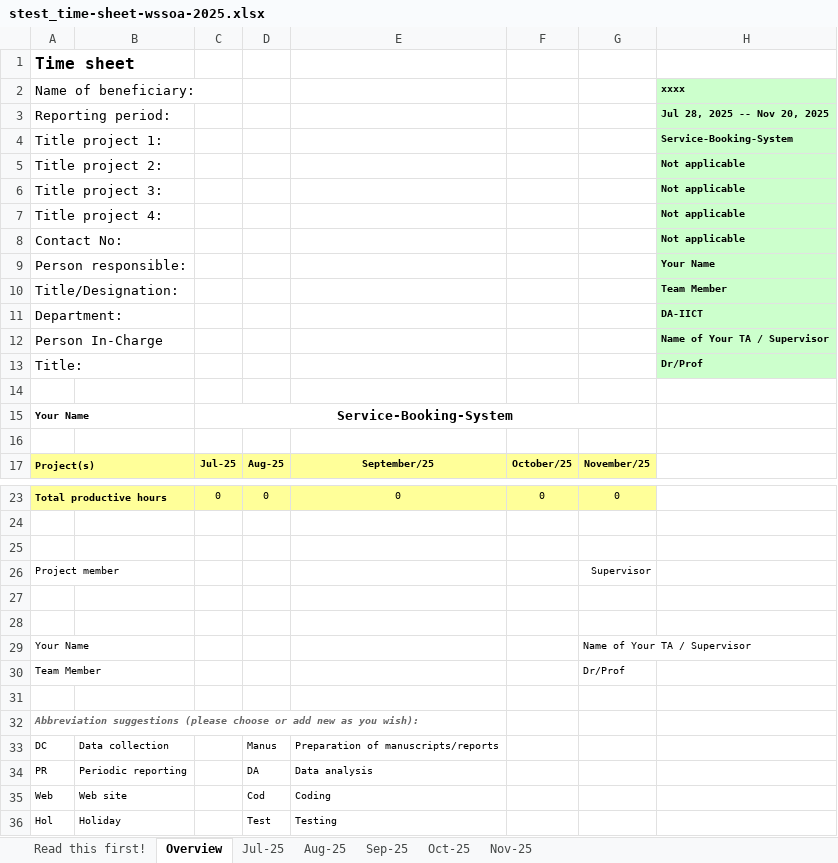
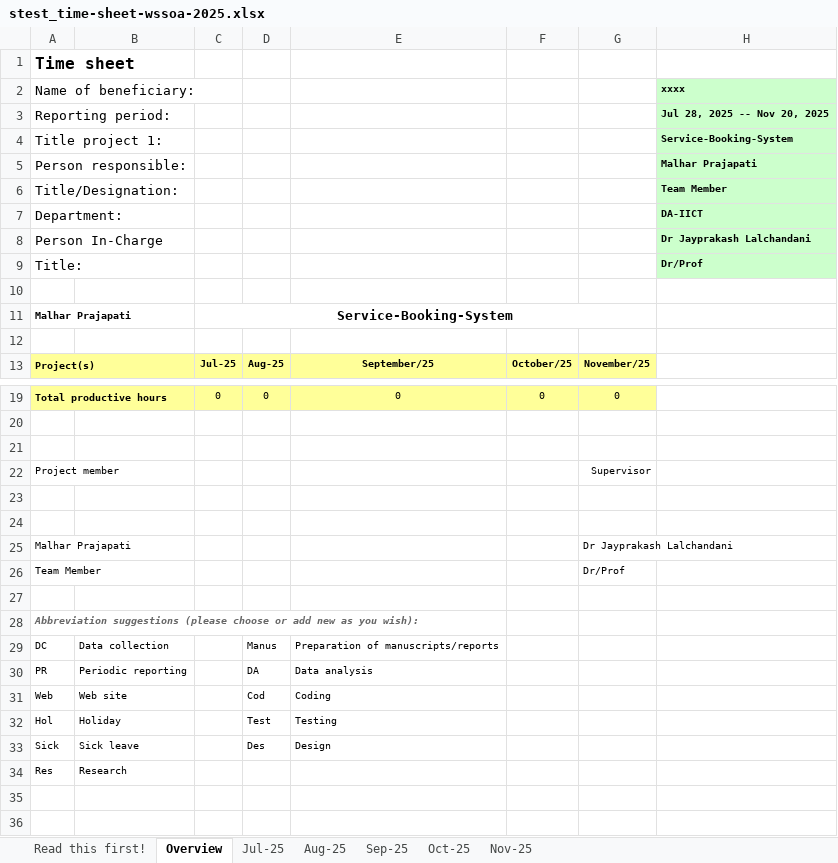
Before and after one commit to malhar2460/Service-Booking-System, an Excel workbook: stest_time-sheet-wssoa-2025.xlsx, sheet Overview, drawn as a sheet; only a part is shown, gaps mark what is left out; the shorter side is filled out with more unchanged rows; values as stored, in another font and other column widths than the file's, no borders; charts and pictures not drawn; removed rows and columns are numbered as before the commit, all else as after; the diff names each change by its address in the sheet, - before the commit and + after, or states it on an @@ line.

```diff
--- a/stest_time-sheet-wssoa-2025.xlsx (sheet Overview)
+++ b/stest_time-sheet-wssoa-2025.xlsx (sheet Overview)
-row 5: Title project 2: |  |  |  |  |  |  | Not applicable
-row 6: Title project 3: |  |  |  |  |  |  | Not applicable
-row 7: Title project 4: |  |  |  |  |  |  | Not applicable
-row 8: Contact No: |  |  |  |  |  |  | Not applicable
-H5: Your Name
+H5: Malhar Prajapati
-H8: Name of Your TA / Supervisor
+H8: Dr Jayprakash Lalchandani
-A11: Your Name
+A11: Malhar Prajapati
-row 29: Your Name |  |  |  |  |  | Name of Your TA / Supervisor
+row 25: Malhar Prajapati |  |  |  |  |  | Dr Jayprakash Lalchandani
```
Also changed, not shown: sheet Jul-25, sheet Nov-25, sheet Sep-25, sheet Aug-25, sheet Oct-25.
